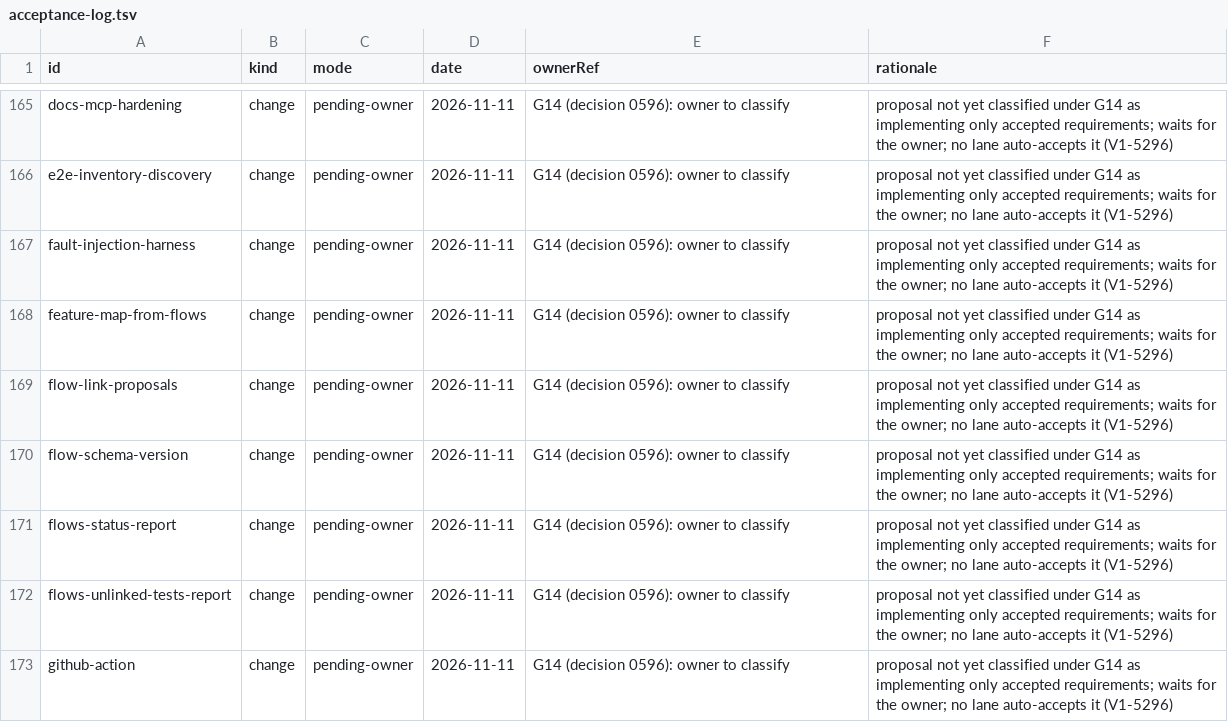
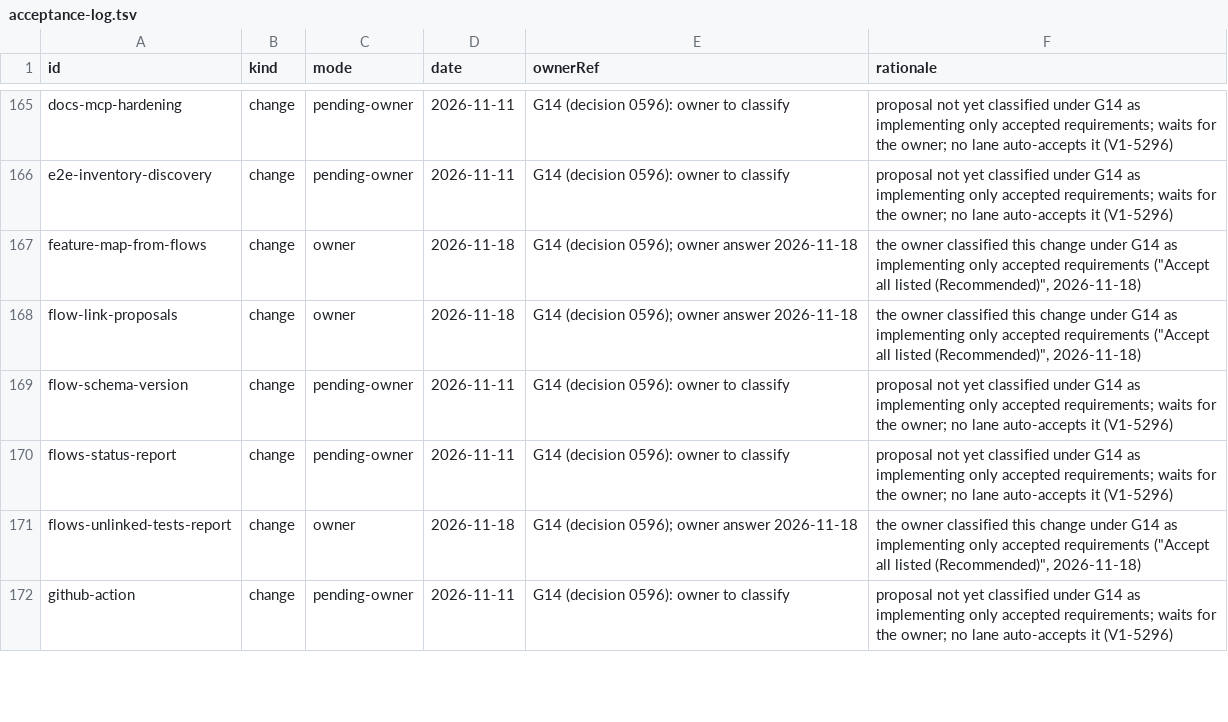
Before and after one commit to beamfall/corvint, a TSV file: docs/specs/openspec/acceptance-log.tsv, drawn as a sheet; only a part is shown, gaps mark what is left out; the diff covers the shown part only.

Commit message:
Record the owner's G14 acceptance of fourteen 1.0 OpenSpec changes
On 2026-11-18 the owner answered "Accept all listed (Recommended)" to classifying these changes
under G14 (decision 0596) as implementing only accepted requirements: source-removal,
flow-link-proposals, line-evidence, affected-plan-kinds, fault-injection-harness,
tasks-store-cutover, tasks-hardening, tasks-conformance, tasks-policy-v15, user-docs,
how-rewrite, flows-unlinked-tests-report, feature-map-from-flows and watch-flows-hardening.

Each pending-owner log row becomes an owner row in place, and each proposal header and README
index row now reads accepted. fault-injection-harness already had a G14 auto row, so its
duplicate pending-owner row is removed instead. The acceptance-log audit drops from 27 to 12
duplicates, 9 to 8 header mismatches and 8 to 7 index mismatches, with none of the remaining
findings on these changes.

```diff
--- a/docs/specs/openspec/acceptance-log.tsv
+++ b/docs/specs/openspec/acceptance-log.tsv
@@ -166,8 +166,7 @@ docs-mcp-hardening	change	pending-owner	2026-11-11	G14 (decision 0596): owner to
 e2e-inventory-discovery	change	pending-owner	2026-11-11	G14 (decision 0596): owner to classify	proposal not yet classified under G14 as implementing only accepted requirements; waits for the owner; no lane auto-accepts it (V1-5296)
-fault-injection-harness	change	pending-owner	2026-11-11	G14 (decision 0596): owner to classify	proposal not yet classified under G14 as implementing only accepted requirements; waits for the owner; no lane auto-accepts it (V1-5296)
-feature-map-from-flows	change	pending-owner	2026-11-11	G14 (decision 0596): owner to classify	proposal not yet classified under G14 as implementing only accepted requirements; waits for the owner; no lane auto-accepts it (V1-5296)
-flow-link-proposals	change	pending-owner	2026-11-11	G14 (decision 0596): owner to classify	proposal not yet classified under G14 as implementing only accepted requirements; waits for the owner; no lane auto-accepts it (V1-5296)
+feature-map-from-flows	change	owner	2026-11-18	G14 (decision 0596); owner answer 2026-11-18	the owner classified this change under G14 as implementing only accepted requirements ("Accept all listed (Recommended)", 2026-11-18)
+flow-link-proposals	change	owner	2026-11-18	G14 (decision 0596); owner answer 2026-11-18	the owner classified this change under G14 as implementing only accepted requirements ("Accept all listed (Recommended)", 2026-11-18)
 flow-schema-version	change	pending-owner	2026-11-11	G14 (decision 0596): owner to classify	proposal not yet classified under G14 as implementing only accepted requirements; waits for the owner; no lane auto-accepts it (V1-5296)
 flows-status-report	change	pending-owner	2026-11-11	G14 (decision 0596): owner to classify	proposal not yet classified under G14 as implementing only accepted requirements; waits for the owner; no lane auto-accepts it (V1-5296)
-flows-unlinked-tests-report	change	pending-owner	2026-11-11	G14 (decision 0596): owner to classify	proposal not yet classified under G14 as implementing only accepted requirements; waits for the owner; no lane auto-accepts it (V1-5296)
+flows-unlinked-tests-report	change	owner	2026-11-18	G14 (decision 0596); owner answer 2026-11-18	the owner classified this change under G14 as implementing only accepted requirements ("Accept all listed (Recommended)", 2026-11-18)
 github-action	change	pending-owner	2026-11-11	G14 (decision 0596): owner to classify	proposal not yet classified under G14 as implementing only accepted requirements; waits for the owner; no lane auto-accepts it (V1-5296)
```
Also changed, not shown: 40 edited cells elsewhere in this file, 15 other files.
